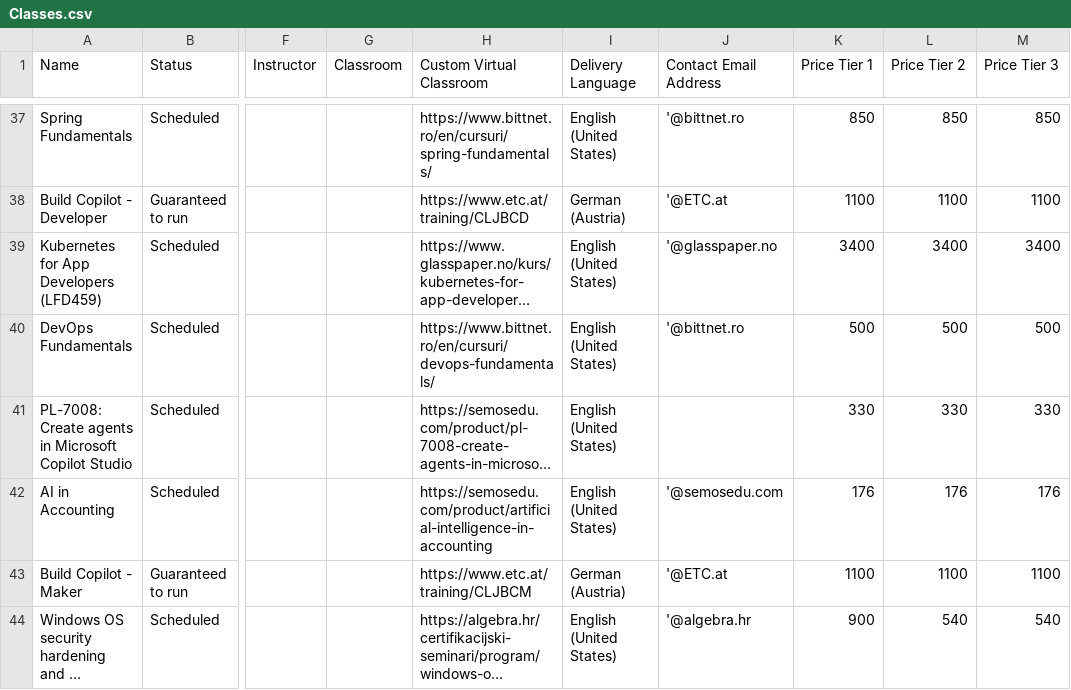
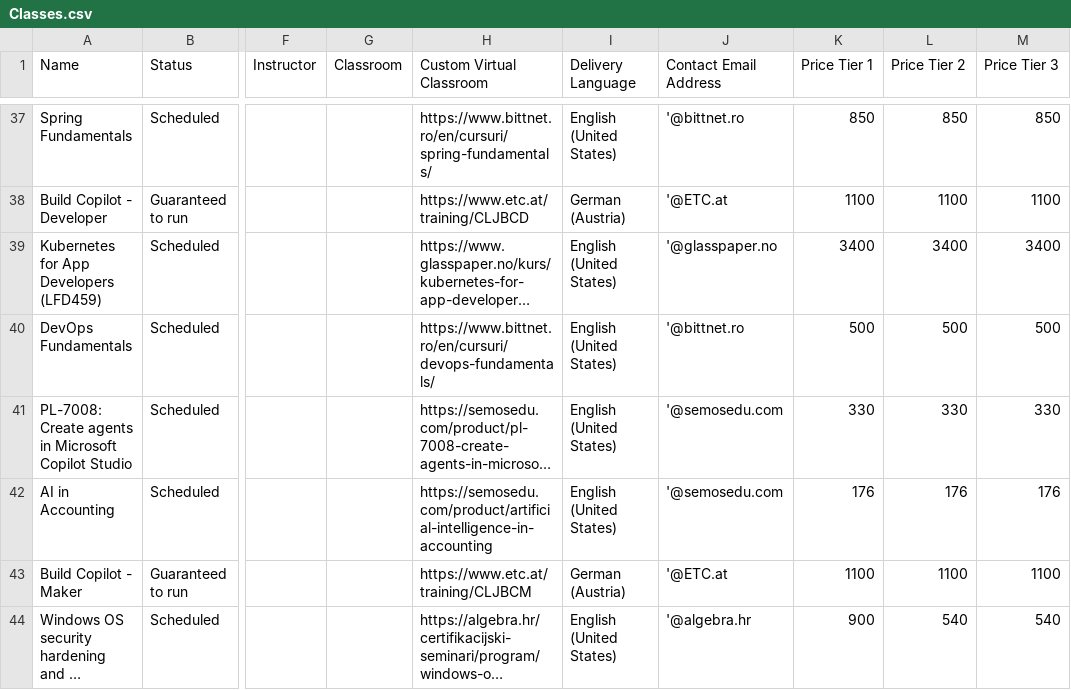
Before and after one commit to Sharon-LLPA/Central-Schedule, a CSV file: Classes.csv, drawn as a sheet; only a part is shown, gaps mark what is left out; long unchanged cells end in …; the diff names each change by its address in the sheet, - before the commit and + after, or states it on an @@ line.

Commit message:
Add files via upload

```diff
--- a/Classes.csv
+++ b/Classes.csv
-J41 (Contact Email Address): (empty)
+J41 (Contact Email Address): '@semosedu.com
```
